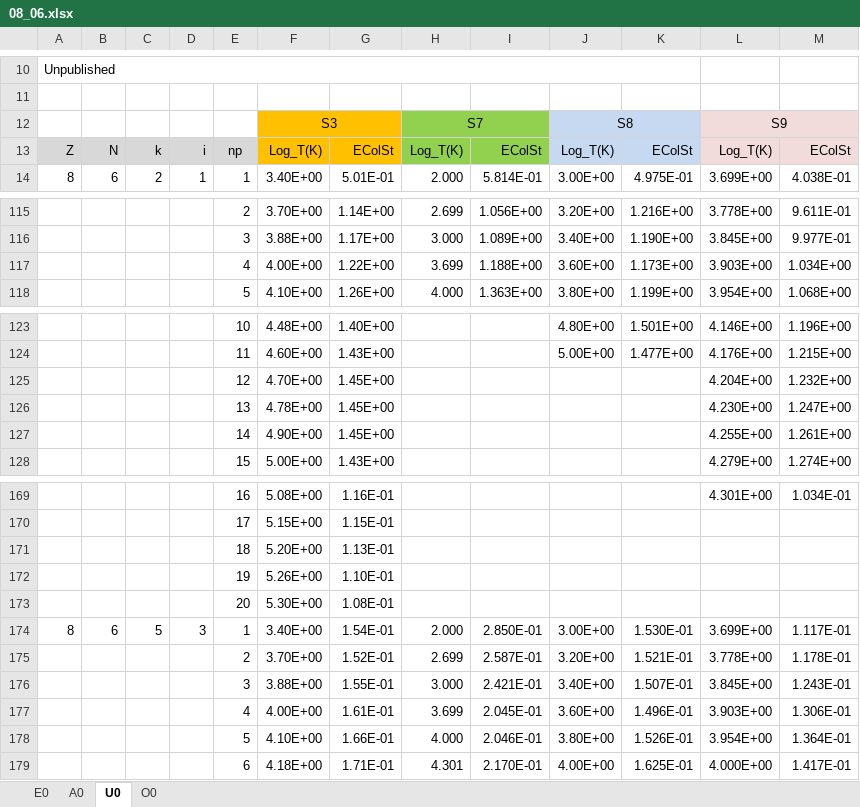
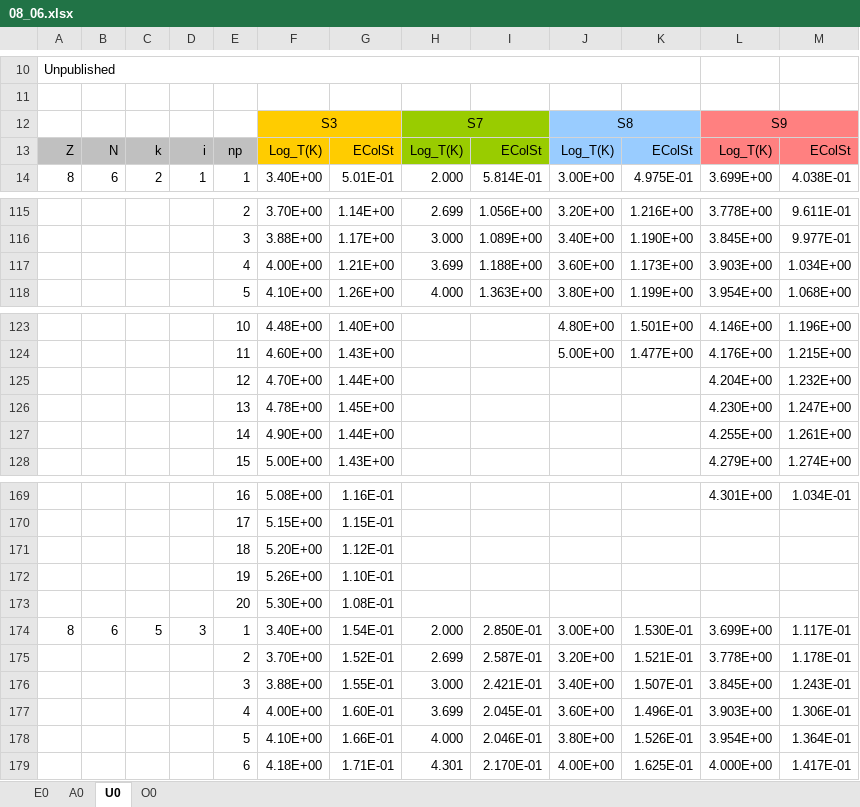
Before and after one commit to AtomPy/AtomPyWeb, an Excel workbook: Database/08_06.xlsx, sheet U0, drawn as a sheet; only a part is shown, gaps mark what is left out; values as stored, in another font and other column widths than the file's, no borders; the diff covers the shown part only; the diff names each change by its address in the sheet, - before the commit and + after, or states it on an @@ line.

```diff
--- a/Database/08_06.xlsx (sheet U0)
+++ b/Database/08_06.xlsx (sheet U0)
-H12:I13 fill: #92D050
+H12:I13 fill: #99CC00
-J12:K13 fill: #C6D9F0
+J12:K13 fill: #99CCFF
-L12:M13 fill: #F2DBDB
+L12:M13 fill: #FF8080
-G117: 1.22E+00
+G117: 1.21E+00
-G125: 1.45E+00
+G125: 1.44E+00
-G127: 1.45E+00
+G127: 1.44E+00
-G171: 1.13E-01
+G171: 1.12E-01
-G177: 1.61E-01
+G177: 1.60E-01
```
Also changed, not shown: 1 edited cell elsewhere in this sheet, sheet A0, sheet E0.
